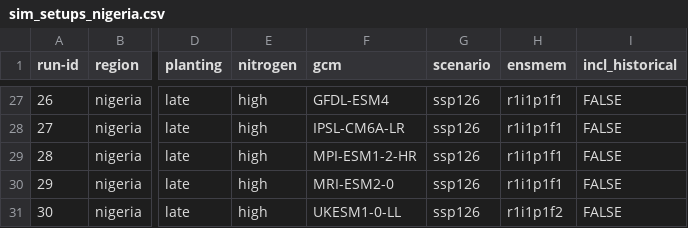
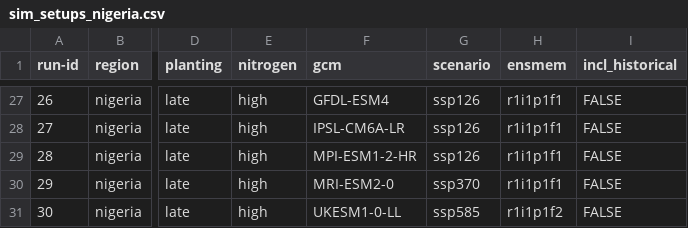
Before and after one commit to zalf-rpm/monica_africa, a CSV file: sim_setups_nigeria.csv, drawn as a sheet; only a part is shown, gaps mark what is left out; the diff covers the shown part only; the diff names each change by its address in the sheet, - before the commit and + after, or states it on an @@ line.

```diff
--- a/sim_setups_nigeria.csv
+++ b/sim_setups_nigeria.csv
-G30 (scenario): ssp126
+G30 (scenario): ssp370
-G31 (scenario): ssp126
+G31 (scenario): ssp585
```
Also changed, not shown: 11 edited cells elsewhere in this file.
